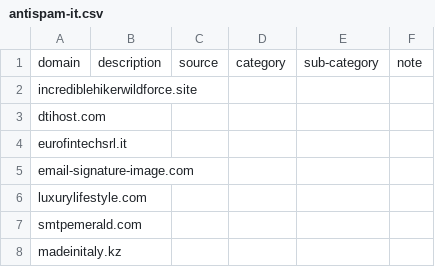
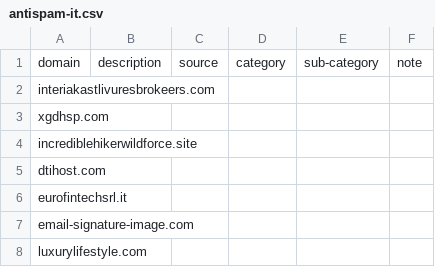
Before and after one commit to marco-acorte/antispam-it, a CSV file: antispam-it.csv, drawn as a sheet; only a part is shown; the shorter side is filled out with more unchanged rows.

```diff
--- a/antispam-it.csv
+++ b/antispam-it.csv
@@ -1,2 +1,4 @@
 domain,description,source,category,sub-category,note
+interiakastlivuresbrokeers.com, , , , ,
+xgdhsp.com, , , , ,
 incrediblehikerwildforce.site, , , , ,
```
Also changed, not shown: 9 other files.
